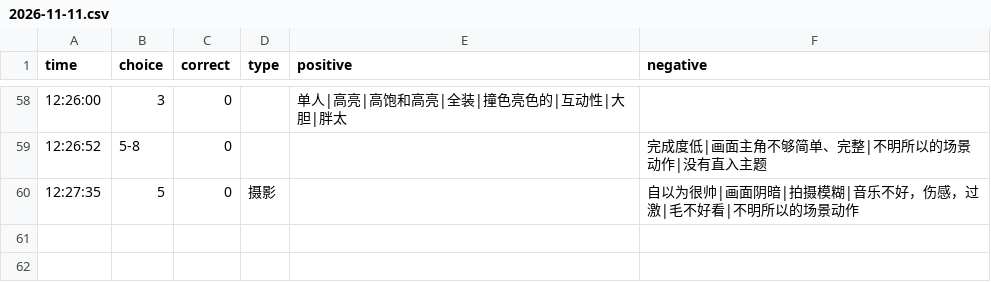
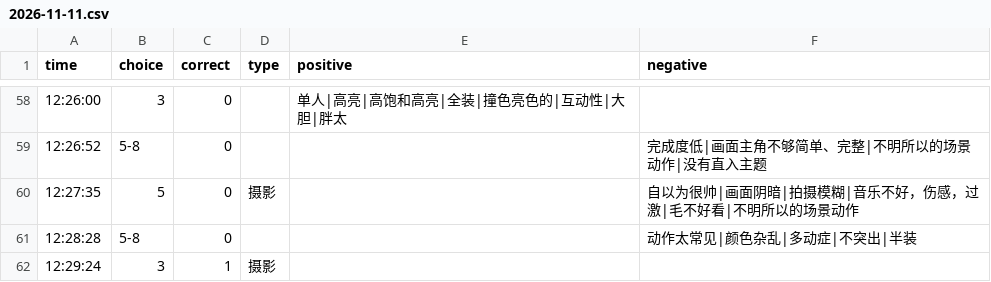
Before and after one commit to heyan9/qidi-data, a CSV file: logs/2026-11-11.csv, drawn as a sheet; only a part is shown, gaps mark what is left out; the diff names each change by its address in the sheet, - before the commit and + after, or states it on an @@ line.

Commit message:
sync logs/2026-11-11.csv

```diff
--- a/logs/2026-11-11.csv
+++ b/logs/2026-11-11.csv
+row 61: 12:28:28 | 5-8 | 0 |  |  | 动作太常见|颜色杂乱|多动症|不突出|半装
+row 62: 12:29:24 | 3 | 1 | 摄影
```
